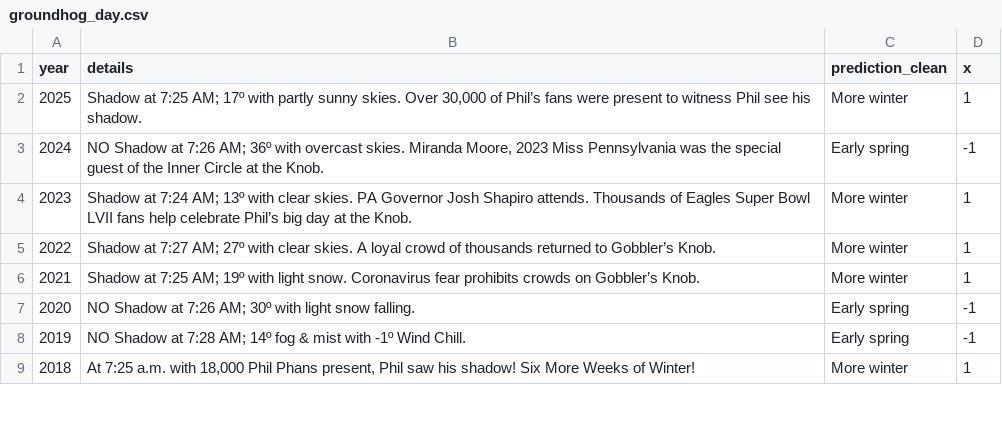
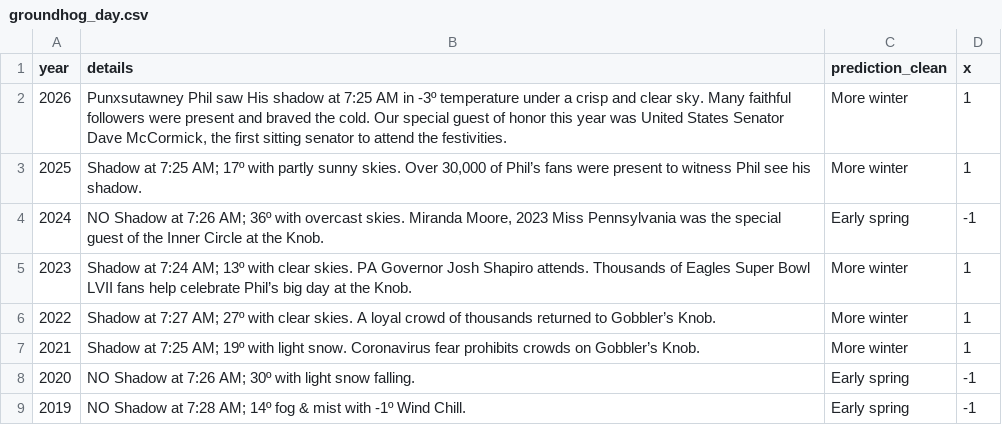
Before and after one commit to mhegeman/groundhog_day, a CSV file: data/groundhog_day.csv, drawn as a sheet; only a part is shown; the shorter side is filled out with more unchanged rows; the diff names each change by its address in the sheet, - before the commit and + after, or states it on an @@ line.

```diff
--- a/data/groundhog_day.csv
+++ b/data/groundhog_day.csv
+row 2: 2026 | Punxsutawney Phil saw His shadow at 7:25 AM in -3º temperature under a crisp and clear sky. Many faithful followers were present and braved the cold. Our special guest of honor this year was United States Senator Dave McCormick, the first sitting senator to attend the festivities. | More winter | 1
```
Also changed, not shown: 10 other files.
